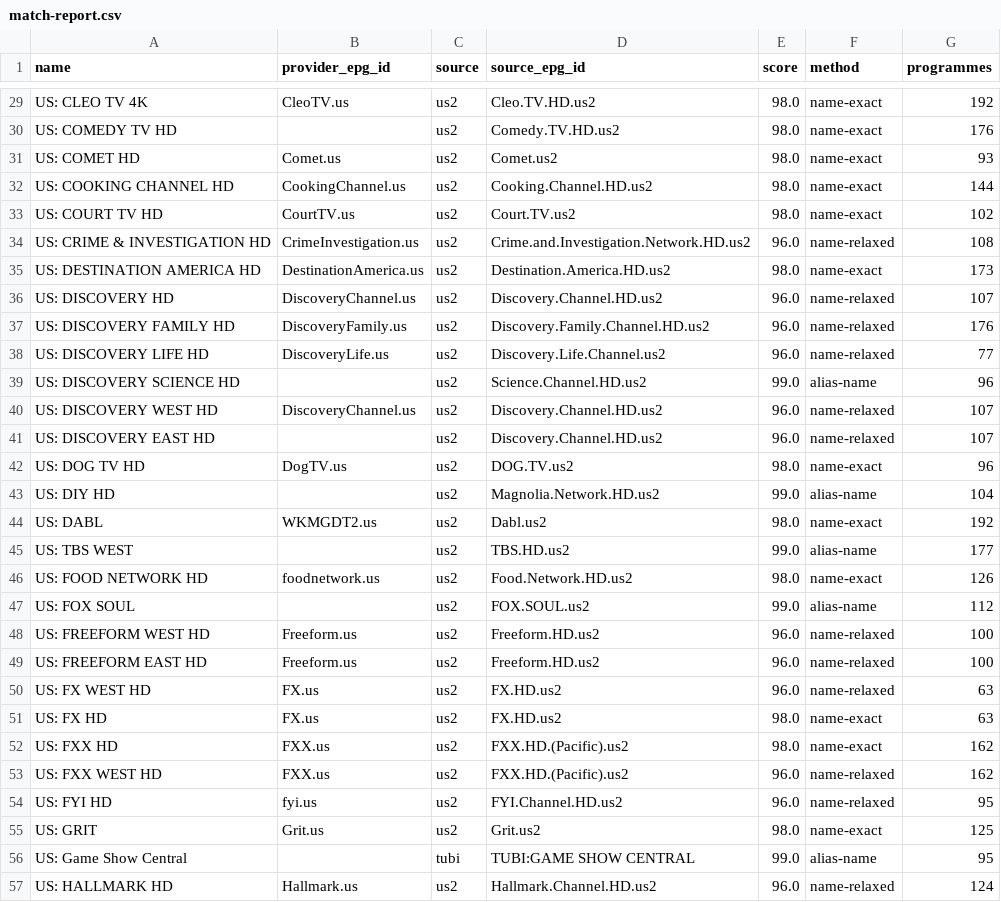
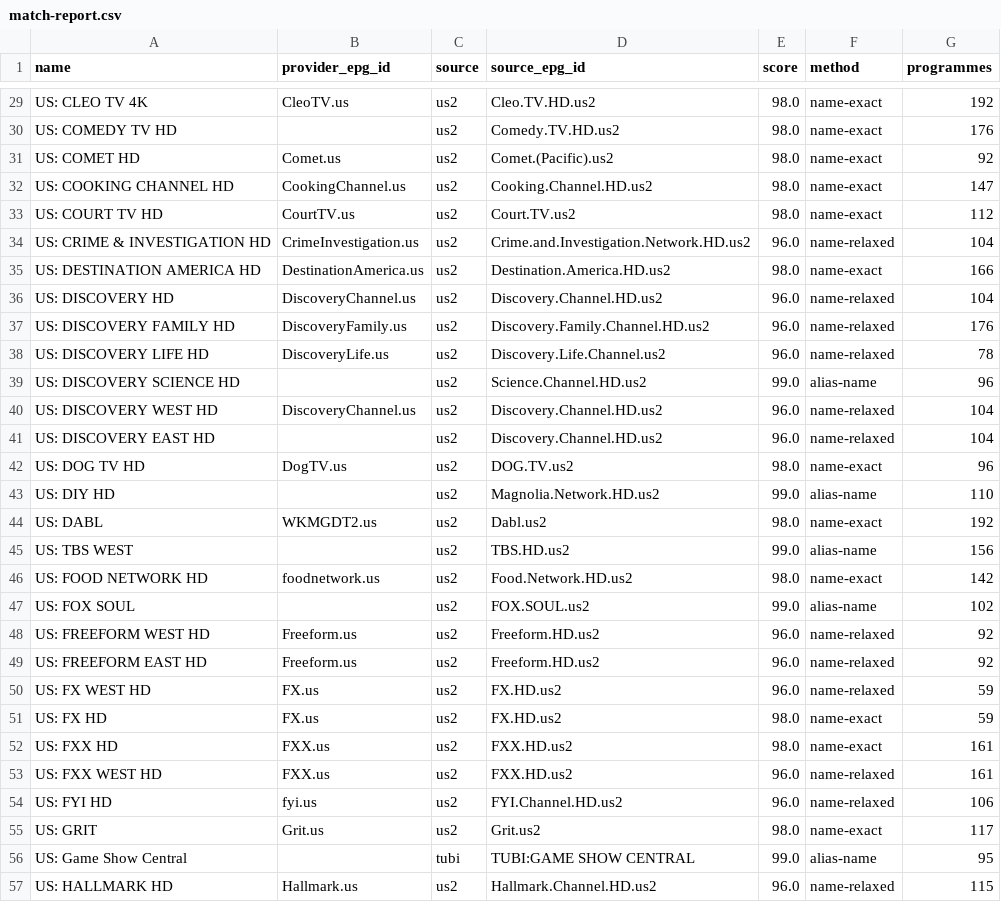
Before and after one commit to theuauchessclub/uau-backend, a CSV file: us-entertainment-epg/match-report.csv, drawn as a sheet; only a part is shown, gaps mark what is left out; the diff covers the shown part only.

```diff
--- a/us-entertainment-epg/match-report.csv
+++ b/us-entertainment-epg/match-report.csv
@@ -30,28 +30,28 @@ US: CLEO TV 4K,CleoTV.us,us2,Cleo.TV.HD.us2,98.0,name-exact,192
 US: COMEDY TV HD,,us2,Comedy.TV.HD.us2,98.0,name-exact,176
-US: COMET HD,Comet.us,us2,Comet.us2,98.0,name-exact,93
-US: COOKING CHANNEL HD,CookingChannel.us,us2,Cooking.Channel.HD.us2,98.0,name-exact,144
-US: COURT TV HD,CourtTV.us,us2,Court.TV.us2,98.0,name-exact,102
-US: CRIME & INVESTIGATION HD,CrimeInvestigation.us,us2,Crime.and.Investigation.Network.HD.us2,96.0,name-relaxed,108
-US: DESTINATION AMERICA HD,DestinationAmerica.us,us2,Destination.America.HD.us2,98.0,name-exact,173
-US: DISCOVERY HD,DiscoveryChannel.us,us2,Discovery.Channel.HD.us2,96.0,name-relaxed,107
+US: COMET HD,Comet.us,us2,Comet.(Pacific).us2,98.0,name-exact,92
+US: COOKING CHANNEL HD,CookingChannel.us,us2,Cooking.Channel.HD.us2,98.0,name-exact,147
+US: COURT TV HD,CourtTV.us,us2,Court.TV.us2,98.0,name-exact,112
+US: CRIME & INVESTIGATION HD,CrimeInvestigation.us,us2,Crime.and.Investigation.Network.HD.us2,96.0,name-relaxed,104
+US: DESTINATION AMERICA HD,DestinationAmerica.us,us2,Destination.America.HD.us2,98.0,name-exact,166
+US: DISCOVERY HD,DiscoveryChannel.us,us2,Discovery.Channel.HD.us2,96.0,name-relaxed,104
 US: DISCOVERY FAMILY HD,DiscoveryFamily.us,us2,Discovery.Family.Channel.HD.us2,96.0,name-relaxed,176
-US: DISCOVERY LIFE HD,DiscoveryLife.us,us2,Discovery.Life.Channel.us2,96.0,name-relaxed,77
+US: DISCOVERY LIFE HD,DiscoveryLife.us,us2,Discovery.Life.Channel.us2,96.0,name-relaxed,78
 US: DISCOVERY SCIENCE HD,,us2,Science.Channel.HD.us2,99.0,alias-name,96
-US: DISCOVERY WEST HD,DiscoveryChannel.us,us2,Discovery.Channel.HD.us2,96.0,name-relaxed,107
-US: DISCOVERY EAST HD,,us2,Discovery.Channel.HD.us2,96.0,name-relaxed,107
+US: DISCOVERY WEST HD,DiscoveryChannel.us,us2,Discovery.Channel.HD.us2,96.0,name-relaxed,104
+US: DISCOVERY EAST HD,,us2,Discovery.Channel.HD.us2,96.0,name-relaxed,104
 US: DOG TV HD,DogTV.us,us2,DOG.TV.us2,98.0,name-exact,96
-US: DIY HD,,us2,Magnolia.Network.HD.us2,99.0,alias-name,104
+US: DIY HD,,us2,Magnolia.Network.HD.us2,99.0,alias-name,110
 US: DABL,WKMGDT2.us,us2,Dabl.us2,98.0,name-exact,192
-US: TBS WEST,,us2,TBS.HD.us2,99.0,alias-name,177
-US: FOOD NETWORK HD,foodnetwork.us,us2,Food.Network.HD.us2,98.0,name-exact,126
-US: FOX SOUL,,us2,FOX.SOUL.us2,99.0,alias-name,112
-US: FREEFORM WEST HD,Freeform.us,us2,Freeform.HD.us2,96.0,name-relaxed,100
-US: FREEFORM EAST HD,Freeform.us,us2,Freeform.HD.us2,96.0,name-relaxed,100
-US: FX WEST HD,FX.us,us2,FX.HD.us2,96.0,name-relaxed,63
-US: FX HD,FX.us,us2,FX.HD.us2,98.0,name-exact,63
-US: FXX HD,FXX.us,us2,FXX.HD.(Pacific).us2,98.0,name-exact,162
-US: FXX WEST HD,FXX.us,us2,FXX.HD.(Pacific).us2,96.0,name-relaxed,162
-US: FYI HD,fyi.us,us2,FYI.Channel.HD.us2,96.0,name-relaxed,95
-US: GRIT,Grit.us,us2,Grit.us2,98.0,name-exact,125
+US: TBS WEST,,us2,TBS.HD.us2,99.0,alias-name,156
+US: FOOD NETWORK HD,foodnetwork.us,us2,Food.Network.HD.us2,98.0,name-exact,142
+US: FOX SOUL,,us2,FOX.SOUL.us2,99.0,alias-name,102
+US: FREEFORM WEST HD,Freeform.us,us2,Freeform.HD.us2,96.0,name-relaxed,92
+US: FREEFORM EAST HD,Freeform.us,us2,Freeform.HD.us2,96.0,name-relaxed,92
+US: FX WEST HD,FX.us,us2,FX.HD.us2,96.0,name-relaxed,59
+US: FX HD,FX.us,us2,FX.HD.us2,98.0,name-exact,59
+US: FXX HD,FXX.us,us2,FXX.HD.us2,98.0,name-exact,161
+US: FXX WEST HD,FXX.us,us2,FXX.HD.us2,96.0,name-relaxed,161
+US: FYI HD,fyi.us,us2,FYI.Channel.HD.us2,96.0,name-relaxed,106
+US: GRIT,Grit.us,us2,Grit.us2,98.0,name-exact,117
 US: Game Show Central,,tubi,TUBI:GAME SHOW CENTRAL,99.0,alias-name,95
-US: HALLMARK HD,Hallmark.us,us2,Hallmark.Channel.HD.us2,96.0,name-relaxed,124
+US: HALLMARK HD,Hallmark.us,us2,Hallmark.Channel.HD.us2,96.0,name-relaxed,115
```
Also changed, not shown: 100 edited cells elsewhere in this file, 2 other files.
